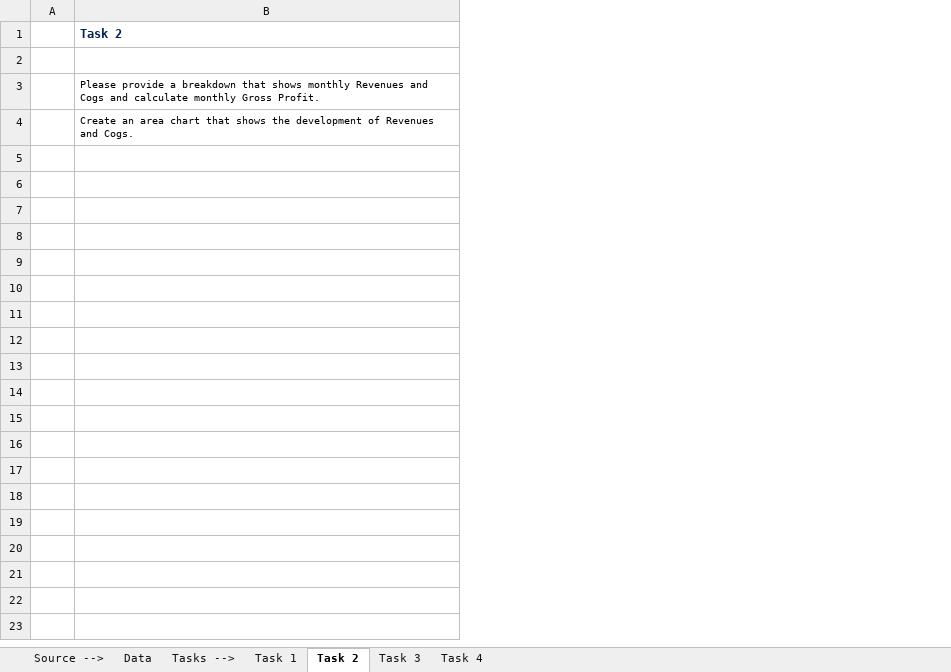
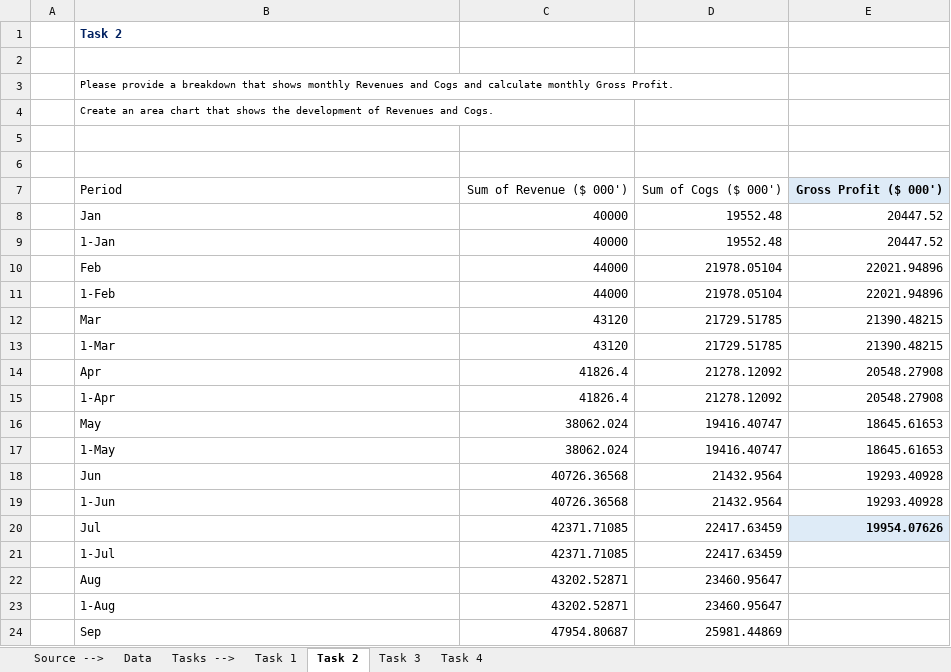
Before and after one commit to GreenApple76/microsoft-excel-365-beginner-to-intermediate, an Excel workbook: Course-Challenge-Before-solutions.xlsx, sheet Task 2, drawn as a sheet; values as stored, in another font and other column widths than the file's, no borders; charts and pictures not drawn; the diff names each change by its address in the sheet, - before the commit and + after, or states it on an @@ line.

```diff
--- a/Course-Challenge-Before-solutions.xlsx (sheet Task 2)
+++ b/Course-Challenge-Before-solutions.xlsx (sheet Task 2)
+column C, empty
+column D, empty
+column E, empty
+row 5: (empty)
+row 6: (empty)
+row 7:  | Period | Sum of Revenue ($ 000') | Sum of Cogs ($ 000') | Gross Profit ($ 000')
+row 8:  | Jan | 40000 | 19552.48 | 20447.52
+row 9:  | 1-Jan | 40000 | 19552.48 | 20447.52
+row 10:  | Feb | 44000 | 21978.05104 | 22021.94896
+row 11:  | 1-Feb | 44000 | 21978.05104 | 22021.94896
+row 12:  | Mar | 43120 | 21729.51785 | 21390.48215
+row 13:  | 1-Mar | 43120 | 21729.51785 | 21390.48215
+row 14:  | Apr | 41826.4 | 21278.12092 | 20548.27908
+row 15:  | 1-Apr | 41826.4 | 21278.12092 | 20548.27908
+row 16:  | May | 38062.024 | 19416.40747 | 18645.61653
+row 17:  | 1-May | 38062.024 | 19416.40747 | 18645.61653
+row 18:  | Jun | 40726.36568 | 21432.9564 | 19293.40928
+row 19:  | 1-Jun | 40726.36568 | 21432.9564 | 19293.40928
+row 20:  | Jul | 42371.71085 | 22417.63459 | 19954.07626
+row 21:  | 1-Jul | 42371.71085 | 22417.63459
+row 22:  | Aug | 43202.52871 | 23460.95647
+row 23:  | 1-Aug | 43202.52871 | 23460.95647
+row 24:  | Sep | 47954.80687 | 25981.44869
```
Also changed, not shown: sheet Task 4, sheet Task 3, sheet Task 1, charts or pictures, 1 other file.
